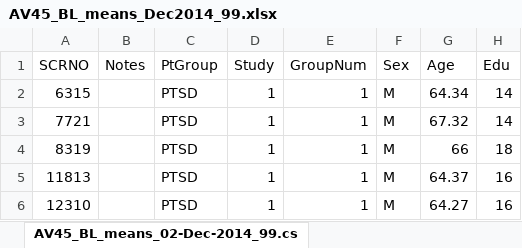
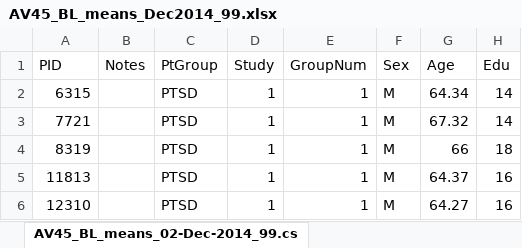
Before and after one commit to catfishy/jagust, an Excel workbook: docs/DOD/AV45_BL_means_Dec2014_99.xlsx, sheet AV45_BL_means_02-Dec-2014_99.cs, drawn as a sheet; only a part is shown; values as stored, in another font and other column widths than the file's, no borders; the diff names each change by its address in the sheet, - before the commit and + after, or states it on an @@ line.

```diff
--- a/docs/DOD/AV45_BL_means_Dec2014_99.xlsx (sheet AV45_BL_means_02-Dec-2014_99.cs)
+++ b/docs/DOD/AV45_BL_means_Dec2014_99.xlsx (sheet AV45_BL_means_02-Dec-2014_99.cs)
-A1: SCRNO
+A1: PID
```
Also changed, not shown: 21 other files.
